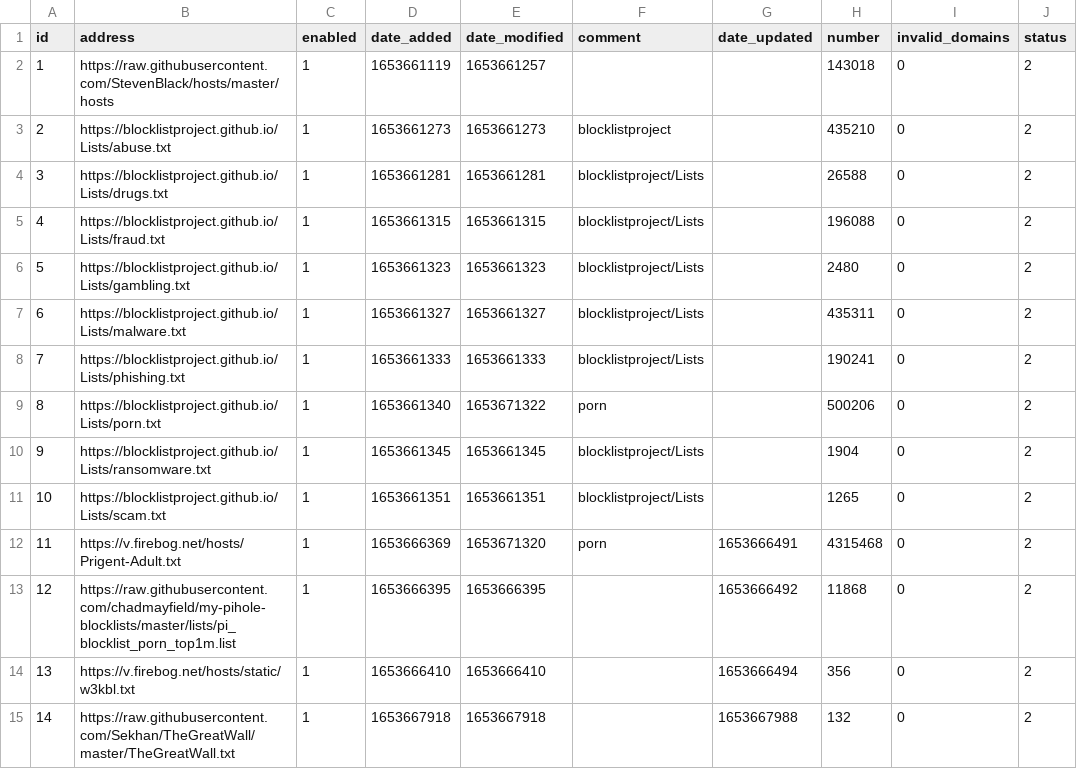
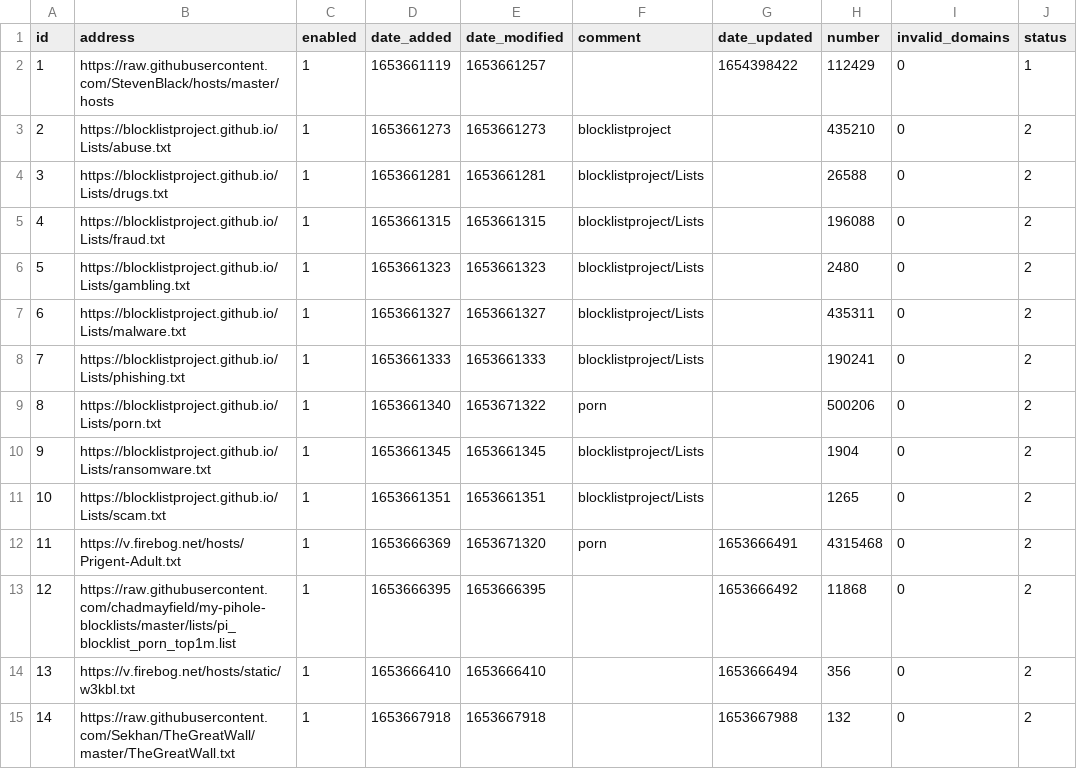
Before and after one commit to sasaustinorg/my-pihole-lists, a CSV file: adlist.csv, drawn as a sheet.

Commit message:
Updated June  5, 2022  7:00AM

```diff
--- a/adlist.csv
+++ b/adlist.csv
@@ -1,3 +1,3 @@
 id,address,enabled,date_added,date_modified,comment,date_updated,number,invalid_domains,status
-1,https://raw.githubusercontent.com/StevenBlack/hosts/master/hosts,1,1653661119,1653661257,,"",143018,0,2
+1,https://raw.githubusercontent.com/StevenBlack/hosts/master/hosts,1,1653661119,1653661257,,1654398422,112429,0,1
 2,https://blocklistproject.github.io/Lists/abuse.txt,1,1653661273,1653661273,blocklistproject,,435210,0,2
```
